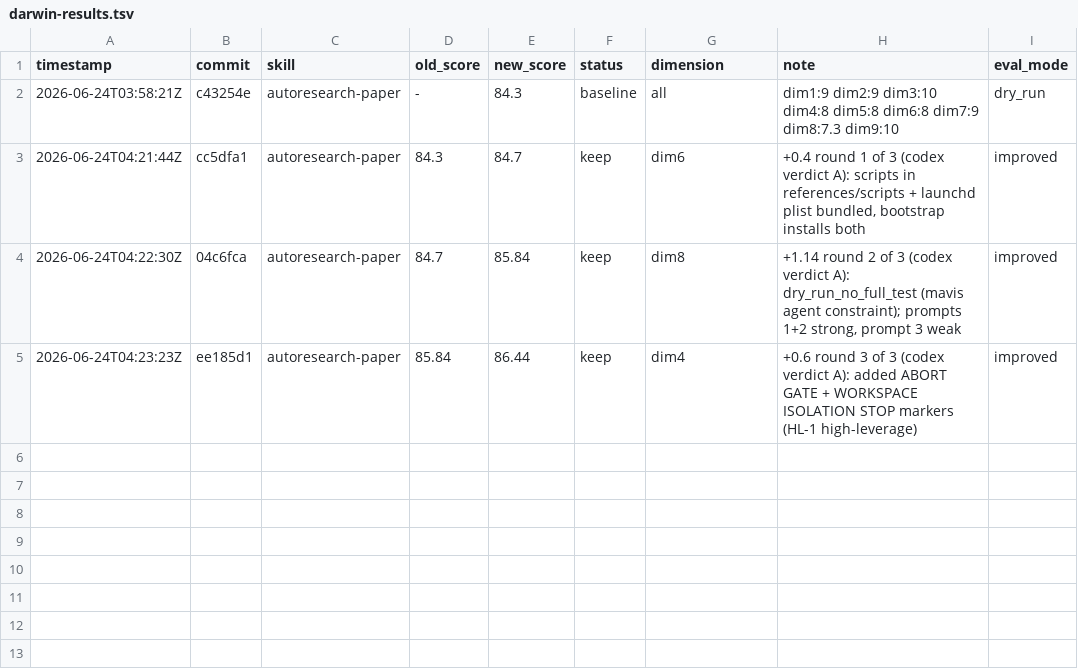
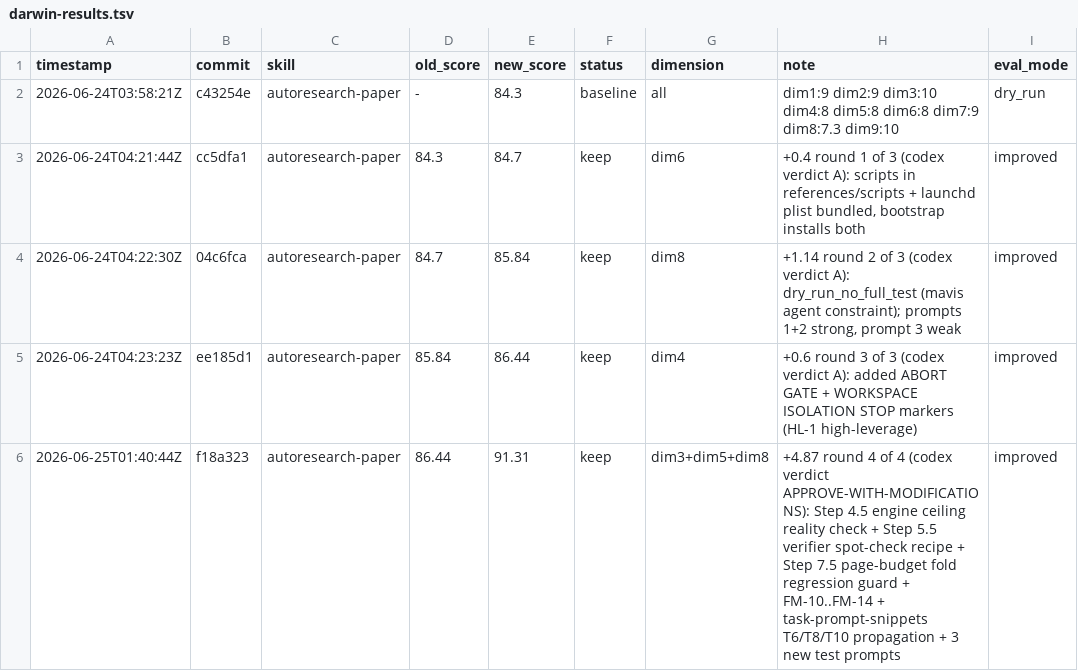
Before and after one commit to WdBlink/autoresearch-paper, a TSV file: darwin-results.tsv, drawn as a sheet.

Commit message:
darwin: round 4 result (86.44 → 91.31, Δ=+4.87 dim3+dim5+dim8) — V6 evidence-driven evolution complete

```diff
--- a/darwin-results.tsv
+++ b/darwin-results.tsv
@@ -5 +5,2 @@ timestamp	commit	skill	old_score	new_score	status	dimension	note	eval_mode
 2026-06-24T04:23:23Z	ee185d1	autoresearch-paper	85.84	86.44	keep	dim4	+0.6 round 3 of 3 (codex verdict A): added ABORT GATE + WORKSPACE ISOLATION STOP markers (HL-1 high-leverage)	improved
+2026-06-25T01:40:44Z	f18a323	autoresearch-paper	86.44	91.31	keep	dim3+dim5+dim8	+4.87 round 4 of 4 (codex verdict APPROVE-WITH-MODIFICATIONS): Step 4.5 engine ceiling reality check + Step 5.5 verifier spot-check recipe + Step 7.5 page-budget fold regression guard + FM-10..FM-14 + task-prompt-snippets T6/T8/T10 propagation + 3 new test prompts	improved
```
